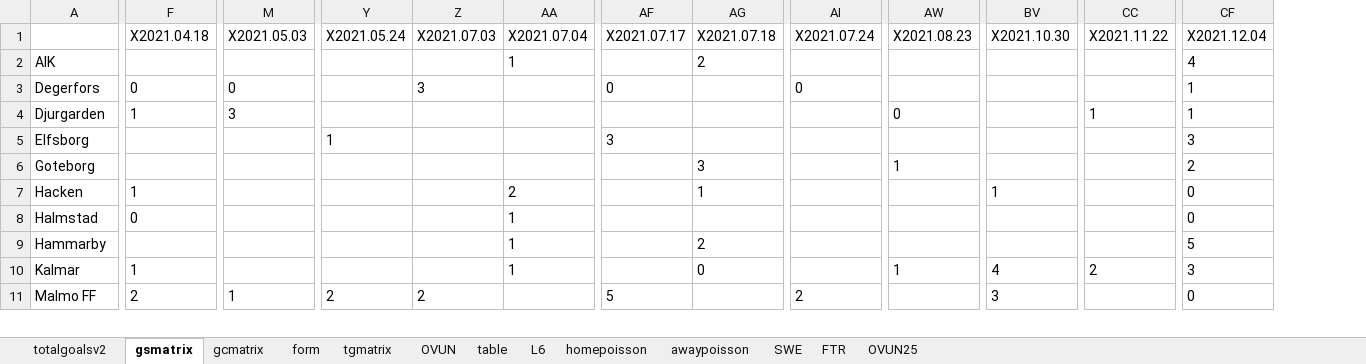
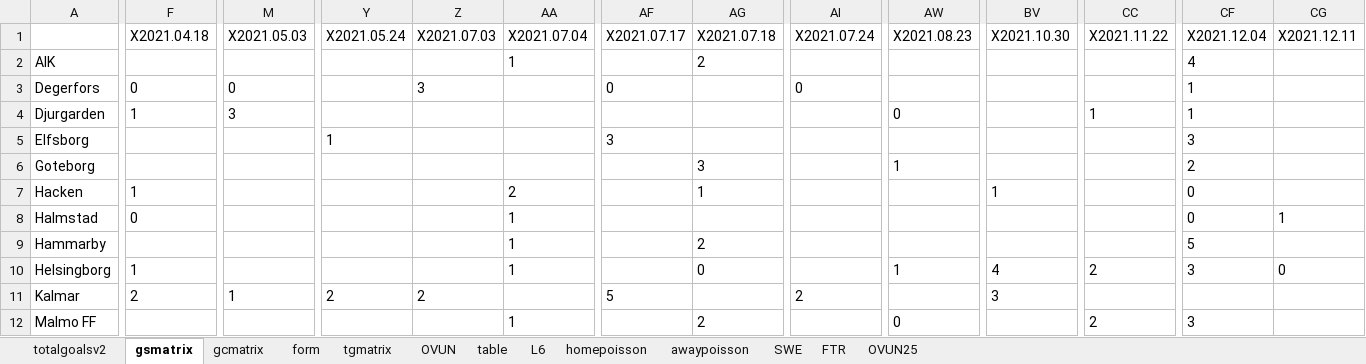
Before and after one commit to gitboyzorro5/Rsoccer, an Excel workbook: SWE.xlsx, sheet gsmatrix, drawn as a sheet; only a part is shown, gaps mark what is left out; values as stored, in another font and other column widths than the file's, no borders; addresses are those after the commit; rows hold the shown columns only; the diff covers the shown part only; the diff names each change by its address in the sheet, - before the commit and + after, or states it on an @@ line.

```diff
--- a/SWE.xlsx (sheet gsmatrix)
+++ b/SWE.xlsx (sheet gsmatrix)
+column CG (X2021.12.11), row 8: 1
+row 10: Helsingborg | 1 |  |  |  | 1 |  | 0 |  | 1 | 4 | 2 | 3 | 0
-F11 (X2021.04.18): 1
+F11 (X2021.04.18): 2
-M11 (X2021.05.03): (empty)
+M11 (X2021.05.03): 1
-Y11 (X2021.05.24): (empty)
+Y11 (X2021.05.24): 2
-Z11 (X2021.07.03): (empty)
+Z11 (X2021.07.03): 2
-AA11 (X2021.07.04): 1
+AA11 (X2021.07.04): (empty)
-AF11 (X2021.07.17): (empty)
+AF11 (X2021.07.17): 5
-AG11 (X2021.07.18): 0
+AG11 (X2021.07.18): (empty)
-AI11 (X2021.07.24): (empty)
+AI11 (X2021.07.24): 2
-AW11 (X2021.08.23): 1
+AW11 (X2021.08.23): (empty)
-BV11 (X2021.10.30): 4
+BV11 (X2021.10.30): 3
-CC11 (X2021.11.22): 2
+CC11 (X2021.11.22): (empty)
-CF11 (X2021.12.04): 3
+CF11 (X2021.12.04): (empty)
-F12 (X2021.04.18): 2
+F12 (X2021.04.18): (empty)
-M12 (X2021.05.03): 1
+M12 (X2021.05.03): (empty)
-Y12 (X2021.05.24): 2
+Y12 (X2021.05.24): (empty)
-Z12 (X2021.07.03): 2
+Z12 (X2021.07.03): (empty)
-AA12 (X2021.07.04): (empty)
+AA12 (X2021.07.04): 1
-AF12 (X2021.07.17): 5
+AF12 (X2021.07.17): (empty)
-AG12 (X2021.07.18): (empty)
+AG12 (X2021.07.18): 2
-AI12 (X2021.07.24): 2
+AI12 (X2021.07.24): (empty)
-AW12 (X2021.08.23): (empty)
+AW12 (X2021.08.23): 0
-BV12 (X2021.10.30): 3
+BV12 (X2021.10.30): (empty)
-CC12 (X2021.11.22): (empty)
+CC12 (X2021.11.22): 2
-CF12 (X2021.12.04): 0
+CF12 (X2021.12.04): 3
```
Also changed, not shown: 179 edited cells elsewhere in this sheet, sheet SWE, sheet gcmatrix, sheet tgmatrix, sheet form, sheet L6, sheet homepoisson, 6 more sheets, ARG.xlsx, CHN.xlsx, 19 other files.
